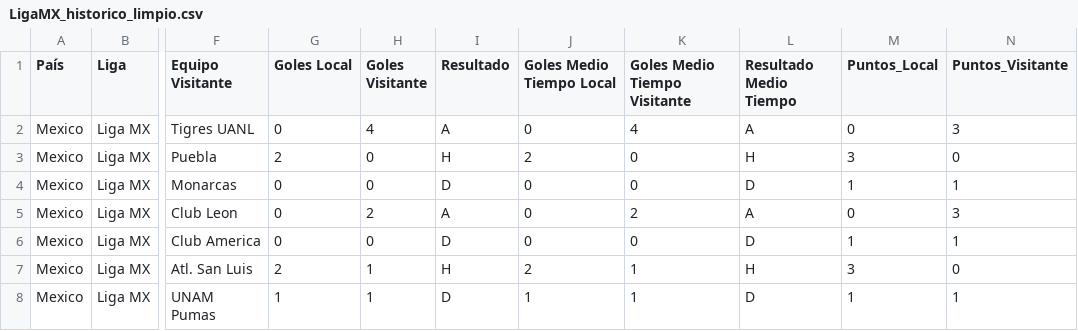
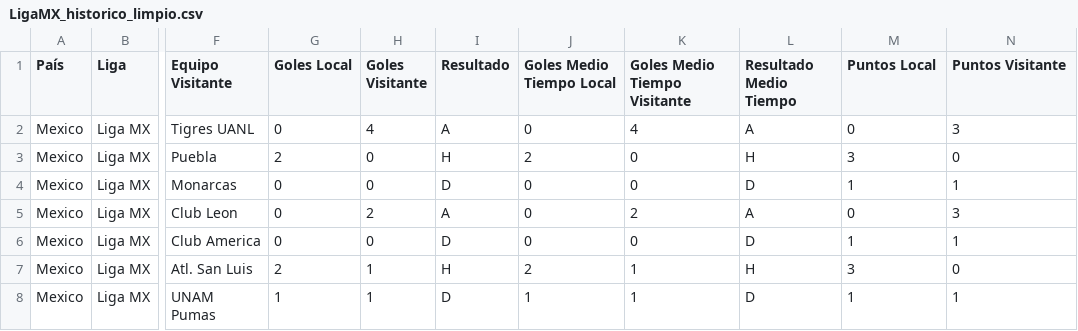
Before and after one commit to Ramy34/Proyecto-Azteca, a CSV file: Silver/LigaMX_historico_limpio.csv, drawn as a sheet; only a part is shown, gaps mark what is left out; the diff names each change by its address in the sheet, - before the commit and + after, or states it on an @@ line.

```diff
--- a/Silver/LigaMX_historico_limpio.csv
+++ b/Silver/LigaMX_historico_limpio.csv
-M1: Puntos_Local
+M1: Puntos Local
-N1: Puntos_Visitante
+N1: Puntos Visitante
```
Also changed, not shown: 14 other files.
